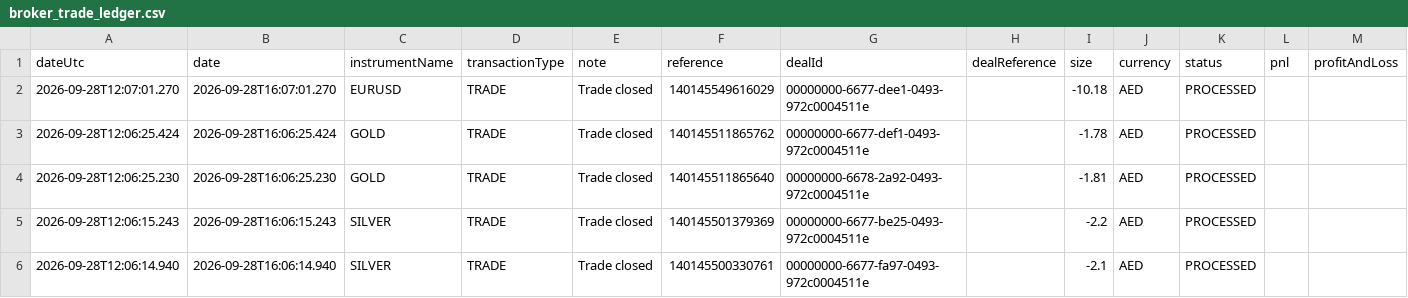
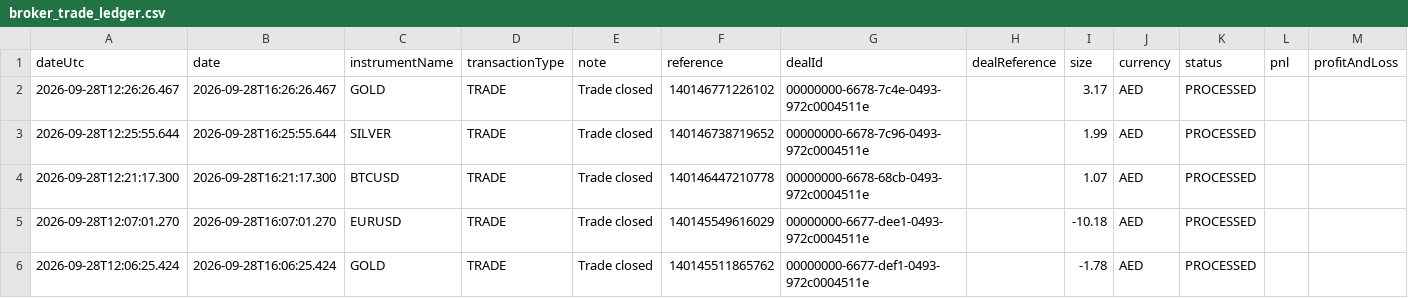
Before and after one commit to alameenahmed318-bit/capital.com-metal-trading-bot, a CSV file: broker_trade_ledger.csv, drawn as a sheet; only a part is shown; the shorter side is filled out with more unchanged rows; rows hold the shown columns only; the diff names each change by its address in the sheet, - before the commit and + after, or states it on an @@ line.

```diff
--- a/broker_trade_ledger.csv
+++ b/broker_trade_ledger.csv
+row 2: 2026-09-28T12:26:26.467 | 2026-09-28T16:26:26.467 | GOLD | TRADE | Trade closed | 140146771226102 | 00000000-6678-7c4e-0493-972c0004511e |  | 3.17 | AED | PROCESSED
+row 3: 2026-09-28T12:25:55.644 | 2026-09-28T16:25:55.644 | SILVER | TRADE | Trade closed | 140146738719652 | 00000000-6678-7c96-0493-972c0004511e |  | 1.99 | AED | PROCESSED
+row 4: 2026-09-28T12:21:17.300 | 2026-09-28T16:21:17.300 | BTCUSD | TRADE | Trade closed | 140146447210778 | 00000000-6678-68cb-0493-972c0004511e |  | 1.07 | AED | PROCESSED
```
Also changed, not shown: 2 other files.
